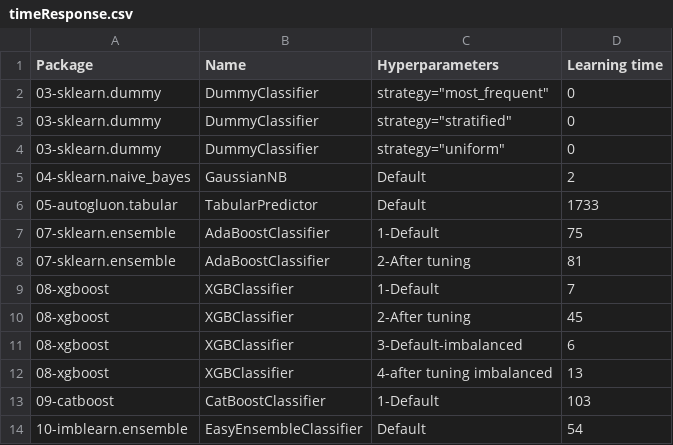
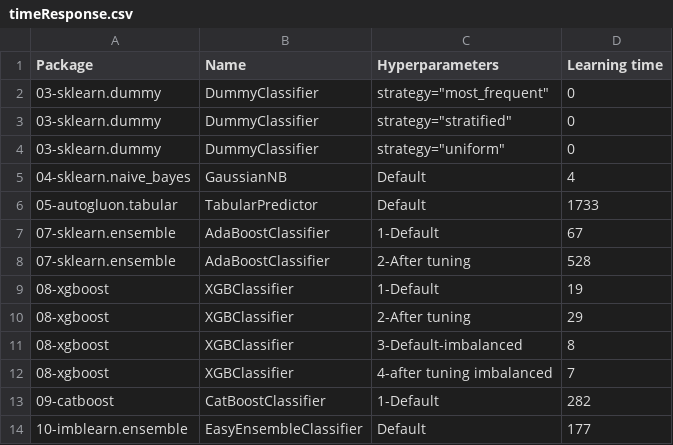
Before and after one commit to franck-benault/creditCardFraudDetection, a CSV file: data/results/timeResponse.csv, drawn as a sheet.

```diff
--- a/data/results/timeResponse.csv
+++ b/data/results/timeResponse.csv
@@ -4,11 +4,11 @@ Package,Name,Hyperparameters,Learning time
 03-sklearn.dummy,DummyClassifier,"strategy=""uniform""",0
-04-sklearn.naive_bayes,GaussianNB,Default,2
+04-sklearn.naive_bayes,GaussianNB,Default,4
 05-autogluon.tabular,TabularPredictor,Default,1733
-07-sklearn.ensemble,AdaBoostClassifier,1-Default,75
-07-sklearn.ensemble,AdaBoostClassifier,2-After tuning,81
-08-xgboost,XGBClassifier,1-Default,7
-08-xgboost,XGBClassifier,2-After tuning,45
-08-xgboost,XGBClassifier,3-Default-imbalanced,6
-08-xgboost,XGBClassifier,4-after tuning imbalanced,13
-09-catboost,CatBoostClassifier,1-Default,103
-10-imblearn.ensemble,EasyEnsembleClassifier,Default,54
+07-sklearn.ensemble,AdaBoostClassifier,1-Default,67
+07-sklearn.ensemble,AdaBoostClassifier,2-After tuning,528
+08-xgboost,XGBClassifier,1-Default,19
+08-xgboost,XGBClassifier,2-After tuning,29
+08-xgboost,XGBClassifier,3-Default-imbalanced,8
+08-xgboost,XGBClassifier,4-after tuning imbalanced,7
+09-catboost,CatBoostClassifier,1-Default,282
+10-imblearn.ensemble,EasyEnsembleClassifier,Default,177
```
Also changed, not shown: data/results/PerformanceTest.csv, data/results/performanceNextDays.csv.
